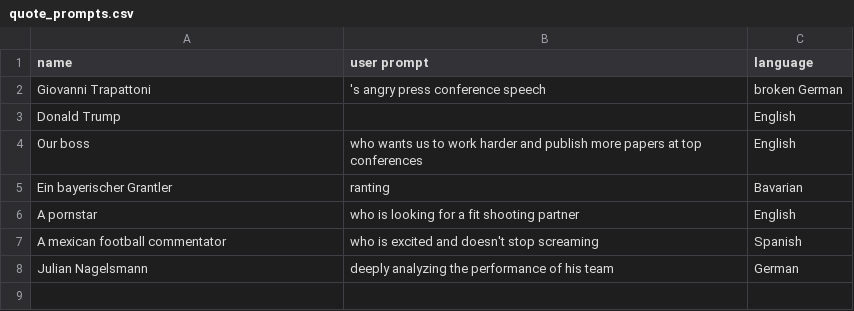
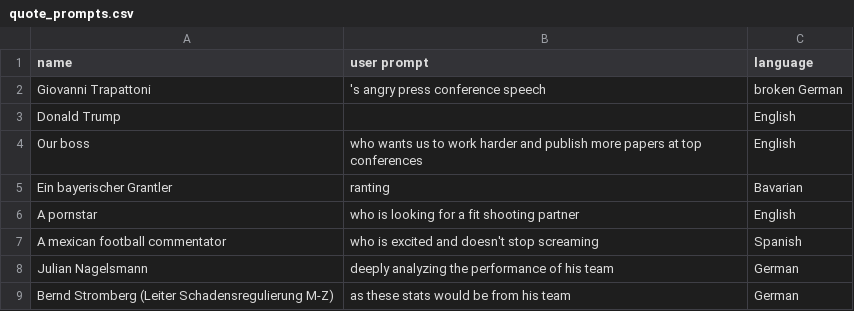
Before and after one commit to fleinen/Weekly-Strava-Stats-in-Slack, a CSV file: src/weekly_strava_stats/data/quote_prompts.csv, drawn as a sheet; the diff names each change by its address in the sheet, - before the commit and + after, or states it on an @@ line.

Commit message:
add stromberg quote prompt (#4)

```diff
--- a/src/weekly_strava_stats/data/quote_prompts.csv
+++ b/src/weekly_strava_stats/data/quote_prompts.csv
+row 9: Bernd Stromberg (Leiter Schadensregulierung M-Z) | as these stats would be from his team | German
```
